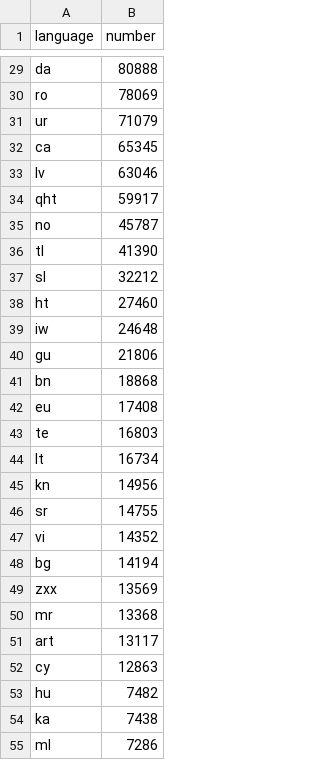
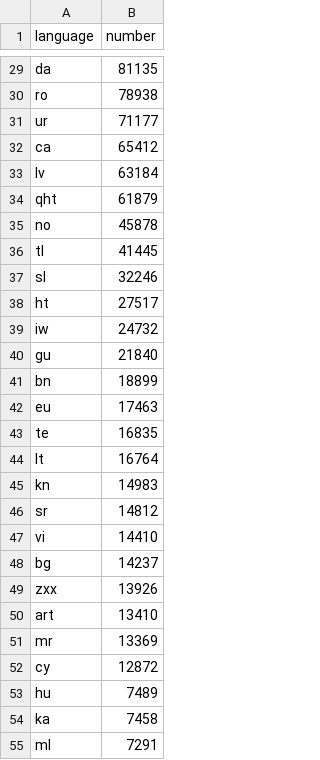
Before and after one commit to alexdrk14/RussiaUkraineWar, a CSV file: data/all_languages_data.csv, drawn as a sheet; only a part is shown, gaps mark what is left out; removed rows and columns are numbered as before the commit, all else as after; the diff covers the shown part only; the diff names each change by its address in the sheet, - before the commit and + after, or states it on an @@ line.

```diff
--- a/data/all_languages_data.csv
+++ b/data/all_languages_data.csv
-B29 (number): 80888
+B29 (number): 81135
-B30 (number): 78069
+B30 (number): 78938
-B31 (number): 71079
+B31 (number): 71177
-B32 (number): 65345
+B32 (number): 65412
-B33 (number): 63046
+B33 (number): 63184
-B34 (number): 59917
+B34 (number): 61879
-B35 (number): 45787
+B35 (number): 45878
-B36 (number): 41390
+B36 (number): 41445
-B37 (number): 32212
+B37 (number): 32246
-B38 (number): 27460
+B38 (number): 27517
-B39 (number): 24648
+B39 (number): 24732
-B40 (number): 21806
+B40 (number): 21840
-B41 (number): 18868
+B41 (number): 18899
-B42 (number): 17408
+B42 (number): 17463
-B43 (number): 16803
+B43 (number): 16835
-B44 (number): 16734
+B44 (number): 16764
-B45 (number): 14956
+B45 (number): 14983
-B46 (number): 14755
+B46 (number): 14812
-B47 (number): 14352
+B47 (number): 14410
-B48 (number): 14194
+B48 (number): 14237
-B49 (number): 13569
+B49 (number): 13926
-row 50: mr | 13368
-B50 (number): 13117
+B50 (number): 13410
+row 51: mr | 13369
-B52 (number): 12863
+B52 (number): 12872
-B53 (number): 7482
+B53 (number): 7489
-B54 (number): 7438
+B54 (number): 7458
-B55 (number): 7286
+B55 (number): 7291
```
Also changed, not shown: 37 edited cells elsewhere in this file, data/daily_hashtags.csv, data/daily_lang.csv, 4 other files.
